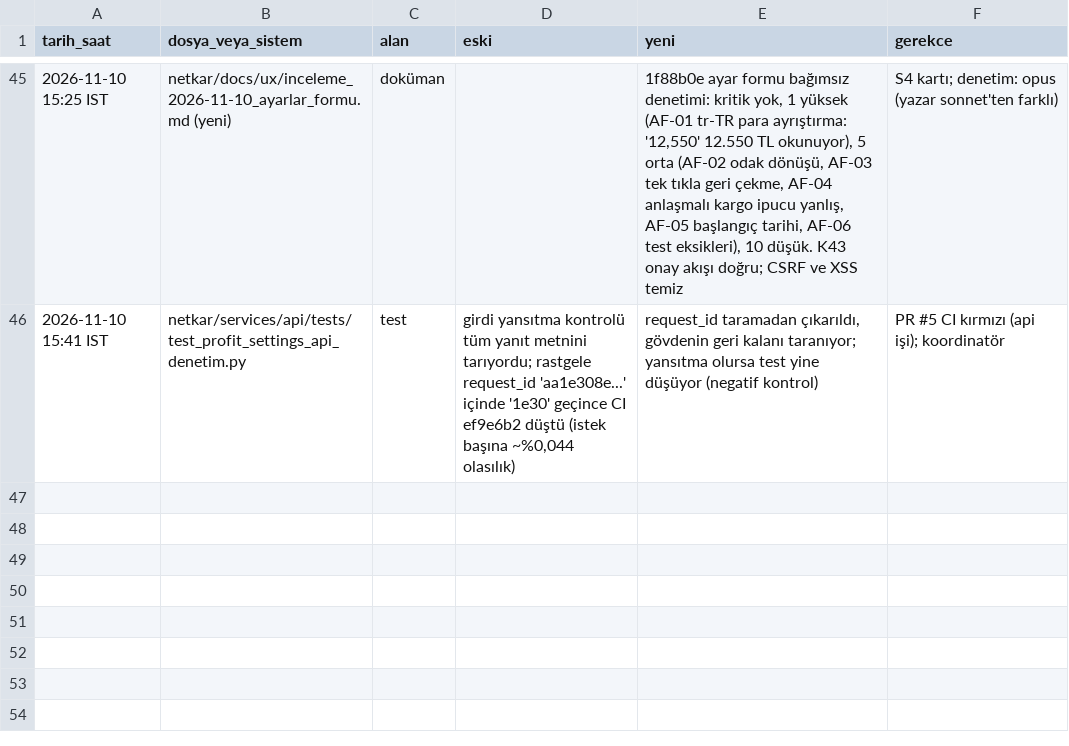
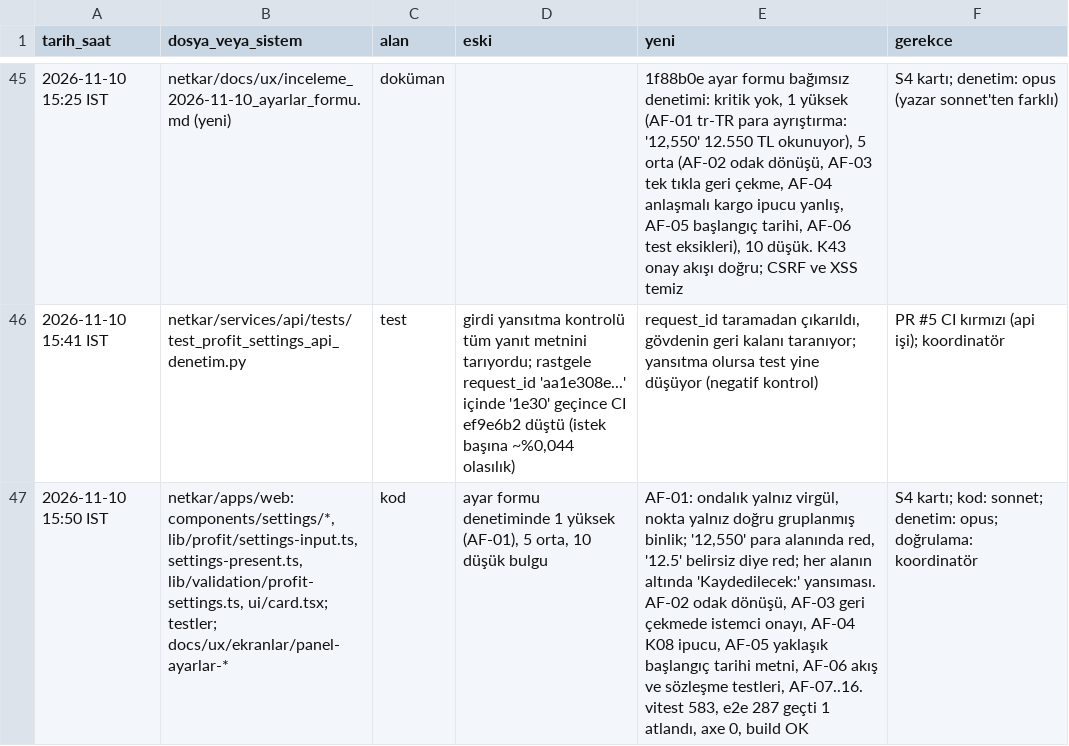
Before and after one commit to hyturkyilmaz/hyt, a TSV file: netkar/calisma_dosyalari/degisiklik_kaydi.tsv, drawn as a sheet; only a part is shown, gaps mark what is left out; the diff names each change by its address in the sheet, - before the commit and + after, or states it on an @@ line.

```diff
--- a/netkar/calisma_dosyalari/degisiklik_kaydi.tsv
+++ b/netkar/calisma_dosyalari/degisiklik_kaydi.tsv
+row 47: 2026-11-10 15:50 IST | netkar/apps/web: components/settings/*, lib/profit/settings-input.ts, settings-present.ts, lib/validation/profit-settings.ts, ui/card.tsx; testler; docs/ux/ekranlar/panel-ayarlar-* | kod | ayar formu denetiminde 1 yüksek (AF-01), 5 orta, 10 düşük bulgu | AF-01: ondalık yalnız virgül, nokta yalnız doğru gruplanmış binlik; '12,550' para alanında red, '12.5' belirsiz diye red; her alanın altında 'Kaydedilecek:' yansıması. AF-02 odak dönüşü, AF-03 geri çekmede istemci onayı, AF-04 K08 ipucu, AF-05 yaklaşık başlangıç tarihi metni, AF-06 akış ve sözleşme testleri, AF-07..16. vitest 583, e2e 287 geçti 1 atlandı, axe 0, build OK | S4 kartı; kod: sonnet; denetim: opus; doğrulama: koordinatör
```
Also changed, not shown: 42 other files.
